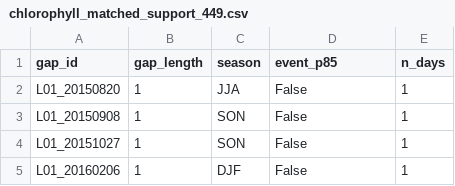
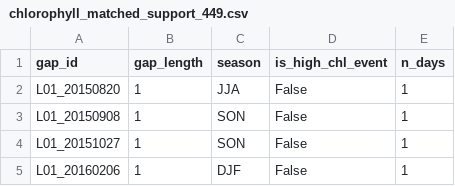
Before and after one commit to matteofaverio/coastal-gap-reconstruction, a CSV file: data_public/chlorophyll/chlorophyll_matched_support_449.csv, drawn as a sheet; only a part is shown.

```diff
--- a/data_public/chlorophyll/chlorophyll_matched_support_449.csv
+++ b/data_public/chlorophyll/chlorophyll_matched_support_449.csv
@@ -1,2 +1,2 @@
-gap_id,gap_length,season,event_p85,n_days
+gap_id,gap_length,season,is_high_chl_event,n_days
 L01_20150820,1,JJA,False,1
```
Also changed, not shown: 5 other files.
